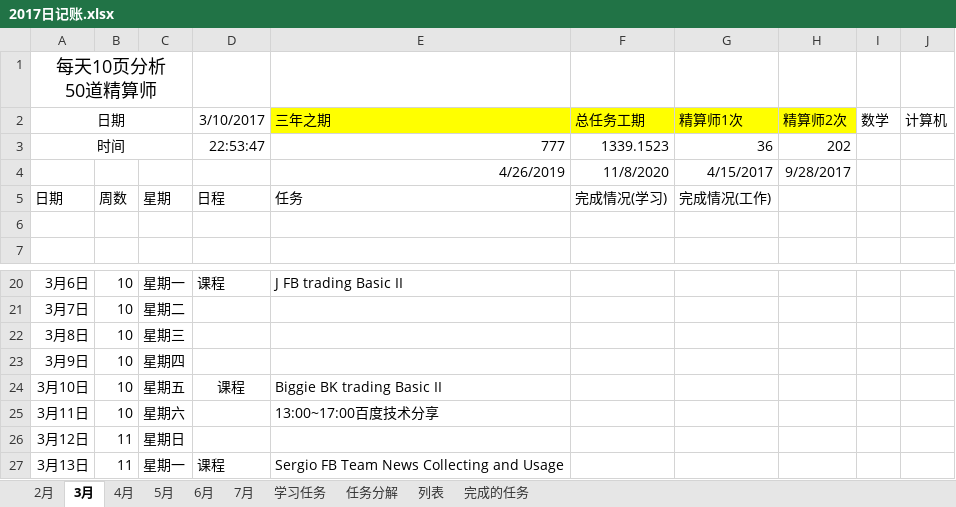
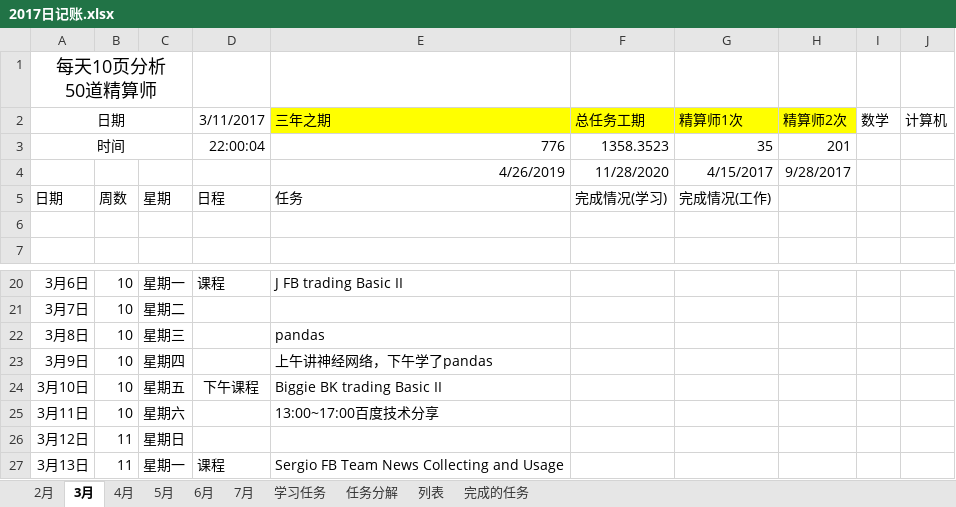
Before and after one commit to guofei9987/plans, an Excel workbook: 2017日记账.xlsx, sheet 3月, drawn as a sheet; only a part is shown, gaps mark what is left out; values as stored, in another font and other column widths than the file's, no borders; conditional formats not drawn; the diff names each change by its address in the sheet, - before the commit and + after, or states it on an @@ line.

```diff
--- a/2017日记账.xlsx (sheet 3月)
+++ b/2017日记账.xlsx (sheet 3月)
-D2: 3/10/2017
+D2: 3/11/2017
-D3: 22:53:47
+D3: 22:00:04
-E3: 777
+E3: 776
-F3: 1339.1523
+F3: 1358.3523
-G3: 36
+G3: 35
-H3: 202
+H3: 201
-F4: 11/8/2020
+F4: 11/28/2020
-E22: (empty)
+E22: pandas
-E23: (empty)
+E23: 上午讲神经网络，下午学了pandas
-D24: 课程
+D24: 下午课程
```
Also changed, not shown: sheet 2月, sheet 5月, sheet 7月, sheet 6月, sheet 4月, sheet 学习任务, 1 more sheet, charts or pictures.
